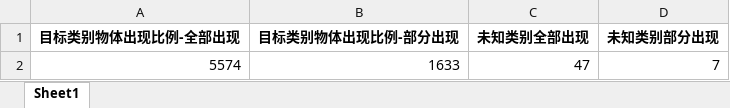
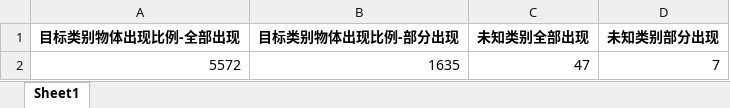
Before and after one commit to luoyizhi516/Tencent_WWF, an Excel workbook: Pos_data_stat/position/top14-part5.xlsx, sheet Sheet1, drawn as a sheet; values as stored, in another font and other column widths than the file's, no borders; the diff names each change by its address in the sheet, - before the commit and + after, or states it on an @@ line.

```diff
--- a/Pos_data_stat/position/top14-part5.xlsx (sheet Sheet1)
+++ b/Pos_data_stat/position/top14-part5.xlsx (sheet Sheet1)
-A2 (目标类别物体出现比例-全部出现): 5574
+A2 (目标类别物体出现比例-全部出现): 5572
-B2 (目标类别物体出现比例-部分出现): 1633
+B2 (目标类别物体出现比例-部分出现): 1635
```
Also changed, not shown: Pos_data_stat/position/top14-part6.xlsx, Pos_data_stat/position/xuebao-120-all.xlsx, 3 other files.
